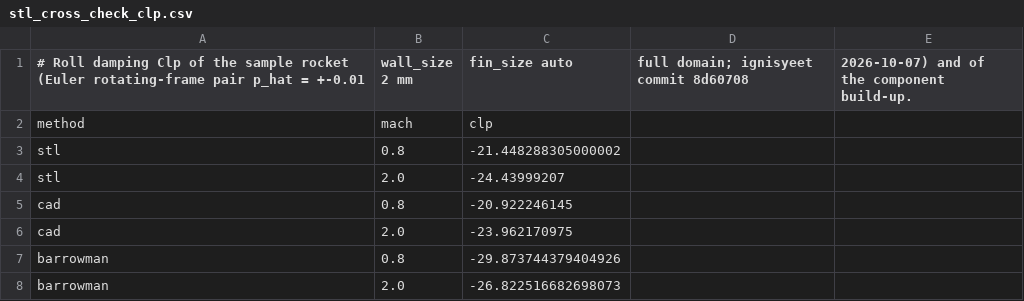
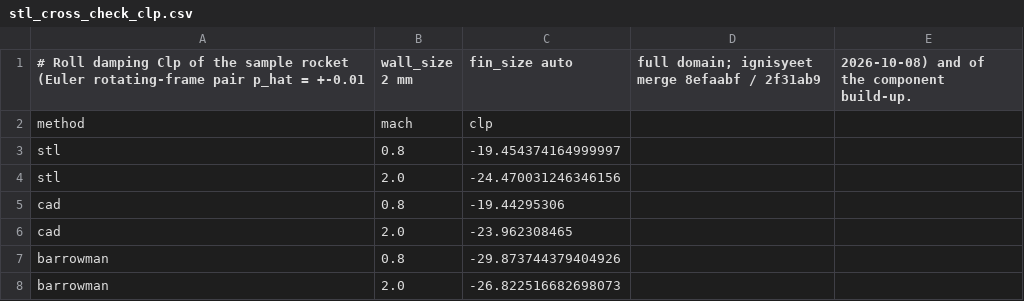
Before and after one commit to ddd3h/ignisyeet, a CSV file: doc/data/cfd/stl_cross_check_clp.csv, drawn as a sheet.

```diff
--- a/doc/data/cfd/stl_cross_check_clp.csv
+++ b/doc/data/cfd/stl_cross_check_clp.csv
@@ -1,7 +1,7 @@
-# Roll damping Clp of the sample rocket (Euler rotating-frame pair p_hat = +-0.01, wall_size 2 mm, fin_size auto, full domain; ignisyeet commit 8d60708, 2026-10-07) and of the component build-up.
+# Roll damping Clp of the sample rocket (Euler rotating-frame pair p_hat = +-0.01, wall_size 2 mm, fin_size auto, full domain; ignisyeet merge 8efaabf / 2f31ab9, 2026-10-08) and of the component build-up.
 method,mach,clp
-stl,0.8,-21.448288305000002
-stl,2.0,-24.43999207
-cad,0.8,-20.922246145
-cad,2.0,-23.962170975
+stl,0.8,-19.454374164999997
+stl,2.0,-24.470031246346156
+cad,0.8,-19.44295306
+cad,2.0,-23.962308465
 barrowman,0.8,-29.873744379404926
```
Also changed, not shown: doc/data/cfd/stl_cross_check.csv, 3 other files.
